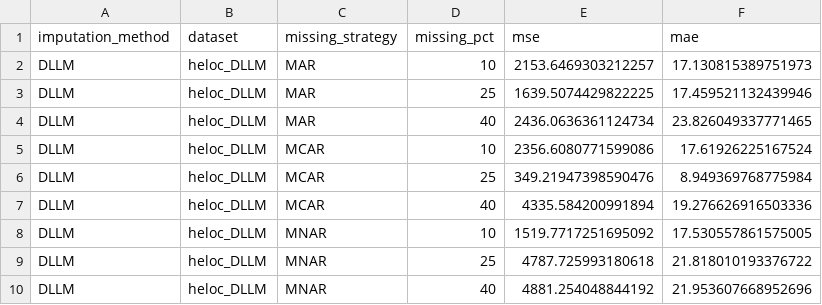
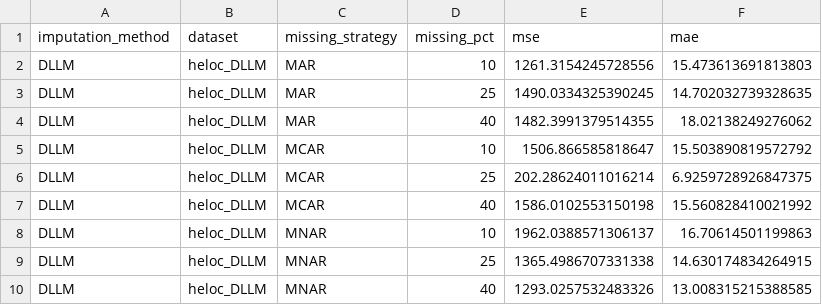
Before and after one commit to Gmarco2706/DLLM_Project, a CSV file: DLLM_Project/data/processed/Fase3/Results/baseline_imputation_mse_mae_DLLM.csv, drawn as a sheet.

```diff
--- a/DLLM_Project/data/processed/Fase3/Results/baseline_imputation_mse_mae_DLLM.csv
+++ b/DLLM_Project/data/processed/Fase3/Results/baseline_imputation_mse_mae_DLLM.csv
@@ -1,10 +1,10 @@
 imputation_method,dataset,missing_strategy,missing_pct,mse,mae
-DLLM,heloc_DLLM,MAR,10,2153.6469303212257,17.130815389751973
-DLLM,heloc_DLLM,MAR,25,1639.5074429822225,17.459521132439946
-DLLM,heloc_DLLM,MAR,40,2436.0636361124734,23.826049337771465
-DLLM,heloc_DLLM,MCAR,10,2356.6080771599086,17.61926225167524
-DLLM,heloc_DLLM,MCAR,25,349.21947398590476,8.949369768775984
-DLLM,heloc_DLLM,MCAR,40,4335.584200991894,19.276626916503336
-DLLM,heloc_DLLM,MNAR,10,1519.7717251695092,17.530557861575005
-DLLM,heloc_DLLM,MNAR,25,4787.725993180618,21.818010193376722
-DLLM,heloc_DLLM,MNAR,40,4881.254048844192,21.953607668952696
+DLLM,heloc_DLLM,MAR,10,1261.3154245728556,15.473613691813803
+DLLM,heloc_DLLM,MAR,25,1490.0334325390245,14.702032739328635
+DLLM,heloc_DLLM,MAR,40,1482.3991379514355,18.02138249276062
+DLLM,heloc_DLLM,MCAR,10,1506.866585818647,15.503890819572792
+DLLM,heloc_DLLM,MCAR,25,202.28624011016214,6.9259728926847375
+DLLM,heloc_DLLM,MCAR,40,1586.0102553150198,15.560828410021992
+DLLM,heloc_DLLM,MNAR,10,1962.0388571306137,16.70614501199863
+DLLM,heloc_DLLM,MNAR,25,1365.4986707331338,14.630174834264915
+DLLM,heloc_DLLM,MNAR,40,1293.0257532483326,13.008315215388585
```
Also changed, not shown: DLLM_Project/data/processed/Fase3/Imputated_DLLM/heloc_DLLM_discriminative_train_MAR_10.csv, DLLM_Project/data/processed/Fase3/Imputated_DLLM/heloc_DLLM_discriminative_train_MCAR_25.csv, 15 other files.
